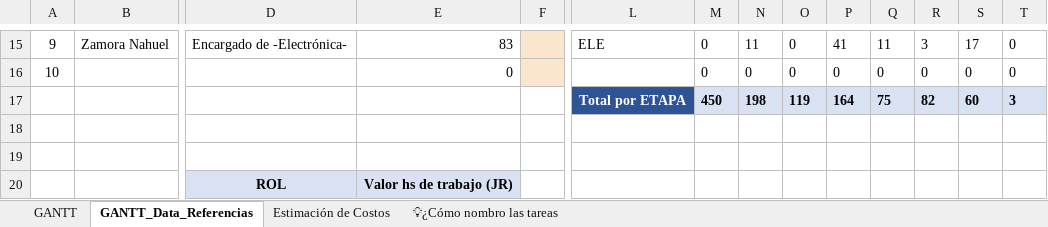
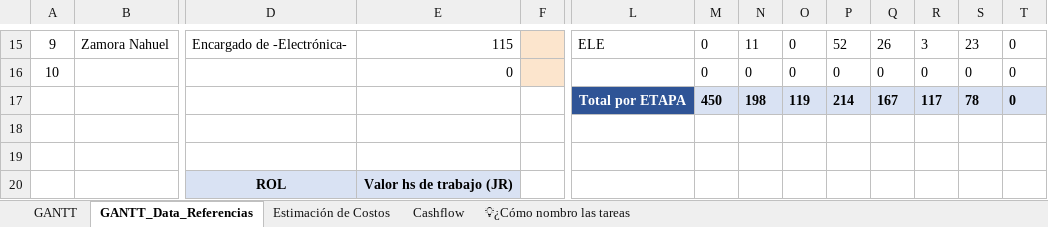
Before and after one commit to manfredojuanignacio08-prog/control_insercion_trama, an Excel workbook: documentacion_proyecto/Gantt_2026 - Automatizacion de Telar Industrial.xlsx, sheet GANTT_Data_Referencias, drawn as a sheet; only a part is shown, gaps mark what is left out; values as stored, in another font and other column widths than the file's, no borders; charts and pictures not drawn; removed rows and columns are numbered as before the commit, all else as after; rows hold the shown columns only; the diff covers the shown part only; the diff names each change by its address in the sheet, - before the commit and + after, or states it on an @@ line.

```diff
--- a/documentacion_proyecto/Gantt_2026 - Automatizacion de Telar Industrial.xlsx (sheet GANTT_Data_Referencias)
+++ b/documentacion_proyecto/Gantt_2026 - Automatizacion de Telar Industrial.xlsx (sheet GANTT_Data_Referencias)
+sheet tab: Cashflow
-E15: 83
+E15: 115
-P15: 41
+P15: 52
-Q15: 11
+Q15: 26
-S15: 17
+S15: 23
-row 17:  |  |  |  |  | Total por ETAPA | 450 | 198 | 119 | 164 | 75 | 82 | 60 | 3
+row 17:  |  |  |  |  | Total por ETAPA | 450 | 198 | 119 | 214 | 167 | 117 | 78 | 0
```
Also changed, not shown: 33 edited cells elsewhere in this sheet, sheet GANTT, sheet Estimación de Costos, charts or pictures, 14 other files.
